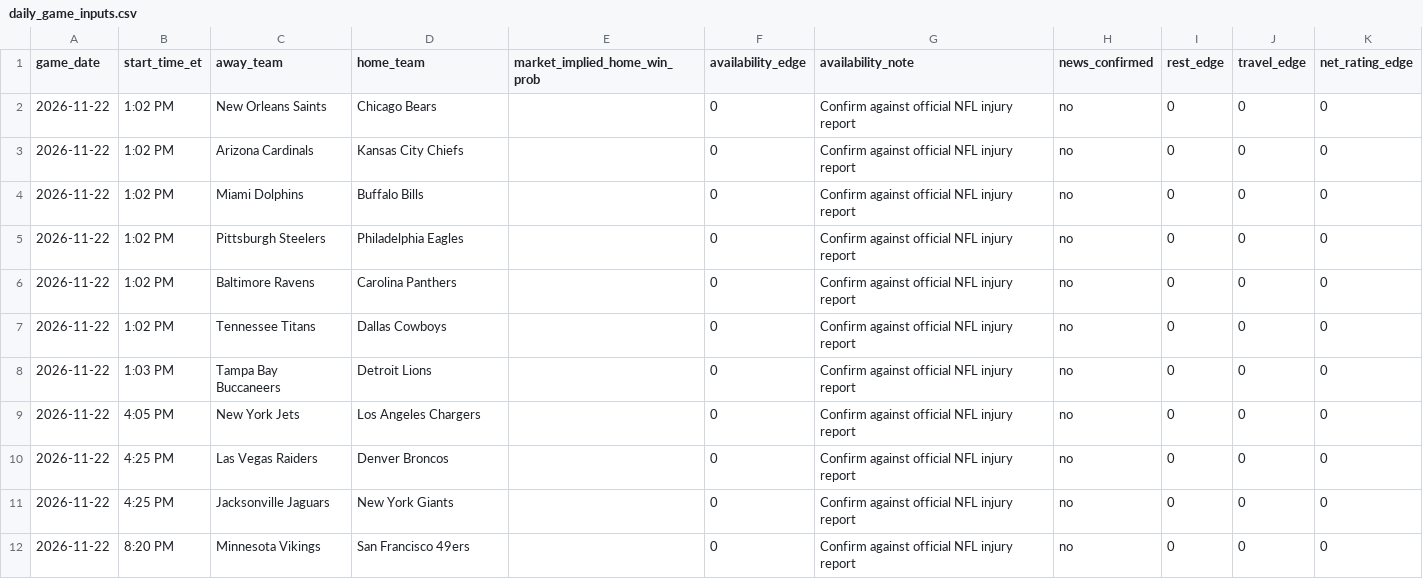
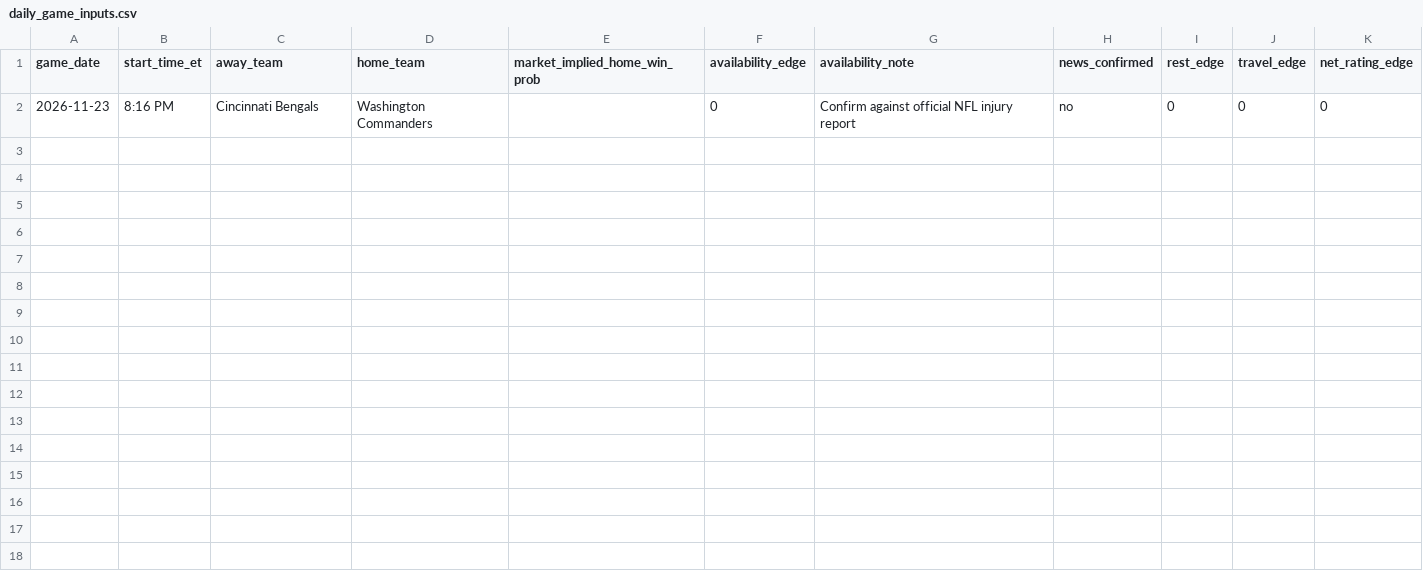
Before and after one commit to TbilKitty/Bets, a CSV file: data/daily_game_inputs.csv, drawn as a sheet.

```diff
--- a/data/daily_game_inputs.csv
+++ b/data/daily_game_inputs.csv
@@ -1,12 +1,2 @@
 game_date,start_time_et,away_team,home_team,market_implied_home_win_prob,availability_edge,availability_note,news_confirmed,rest_edge,travel_edge,net_rating_edge
-2026-11-22,1:02 PM,New Orleans Saints,Chicago Bears,,0,Confirm against official NFL injury report,no,0,0,0
-2026-11-22,1:02 PM,Arizona Cardinals,Kansas City Chiefs,,0,Confirm against official NFL injury report,no,0,0,0
-2026-11-22,1:02 PM,Miami Dolphins,Buffalo Bills,,0,Confirm against official NFL injury report,no,0,0,0
-2026-11-22,1:02 PM,Pittsburgh Steelers,Philadelphia Eagles,,0,Confirm against official NFL injury report,no,0,0,0
-2026-11-22,1:02 PM,Baltimore Ravens,Carolina Panthers,,0,Confirm against official NFL injury report,no,0,0,0
-2026-11-22,1:02 PM,Tennessee Titans,Dallas Cowboys,,0,Confirm against official NFL injury report,no,0,0,0
-2026-11-22,1:03 PM,Tampa Bay Buccaneers,Detroit Lions,,0,Confirm against official NFL injury report,no,0,0,0
-2026-11-22,4:05 PM,New York Jets,Los Angeles Chargers,,0,Confirm against official NFL injury report,no,0,0,0
-2026-11-22,4:25 PM,Las Vegas Raiders,Denver Broncos,,0,Confirm against official NFL injury report,no,0,0,0
-2026-11-22,4:25 PM,Jacksonville Jaguars,New York Giants,,0,Confirm against official NFL injury report,no,0,0,0
-2026-11-22,8:20 PM,Minnesota Vikings,San Francisco 49ers,,0,Confirm against official NFL injury report,no,0,0,0
+2026-11-23,8:16 PM,Cincinnati Bengals,Washington Commanders,,0,Confirm against official NFL injury report,no,0,0,0
```
Also changed, not shown: data/source_log.csv.
